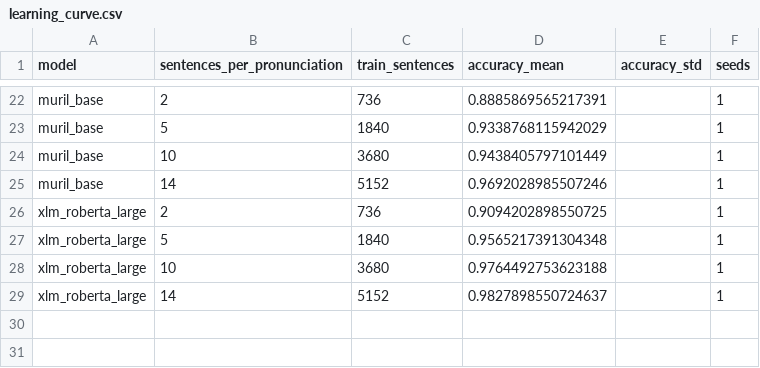
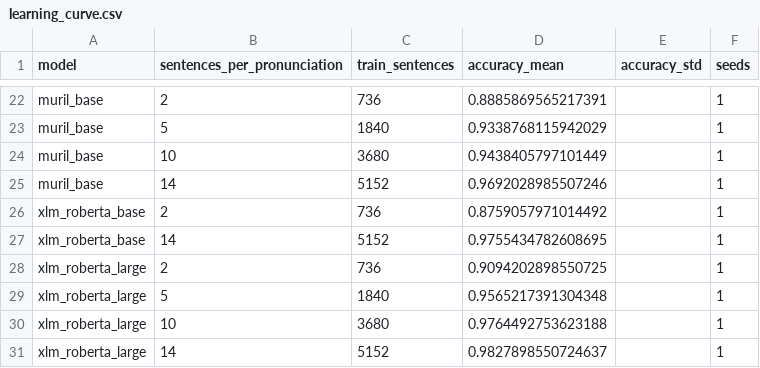
Before and after one commit to kawshikbuet17/bangla-heteronym-benchmark, a CSV file: results/learning_curve.csv, drawn as a sheet; only a part is shown, gaps mark what is left out; the diff names each change by its address in the sheet, - before the commit and + after, or states it on an @@ line.

```diff
--- a/results/learning_curve.csv
+++ b/results/learning_curve.csv
+row 26: xlm_roberta_base | 2 | 736 | 0.8759057971014492 |  | 1
+row 27: xlm_roberta_base | 14 | 5152 | 0.9755434782608695 |  | 1
```
Also changed, not shown: results/runs.csv, results/summary.csv, 6 other files.
